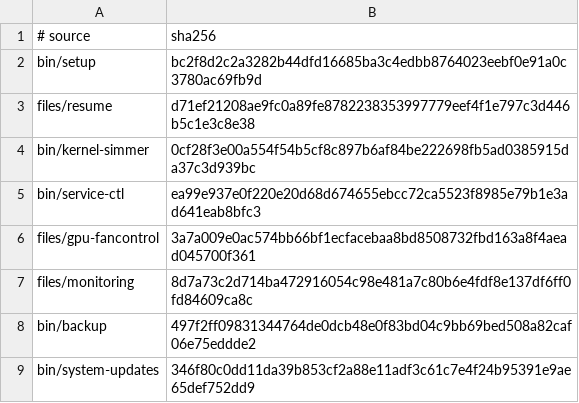
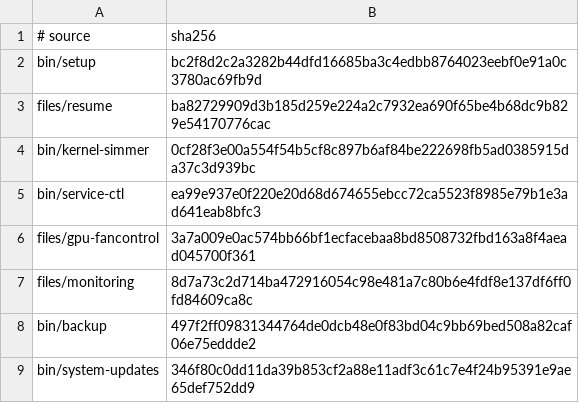
Before and after one commit to LPFchan/setup, a TSV file: checksums.tsv, drawn as a sheet.

```diff
--- a/checksums.tsv
+++ b/checksums.tsv
@@ -2,3 +2,3 @@
 bin/setup	bc2f8d2c2a3282b44dfd16685ba3c4edbb8764023eebf0e91a0c3780ac69fb9d
-files/resume	d71ef21208ae9fc0a89fe8782238353997779eef4f1e797c3d446b5c1e3c8e38
+files/resume	ba82729909d3b185d259e224a2c7932ea690f65be4b68dc9b829e54170776cac
 bin/kernel-simmer	0cf28f3e00a554f54b5cf8c897b6af84be222698fb5ad0385915da37c3d939bc
```
Also changed, not shown: 2 other files.
